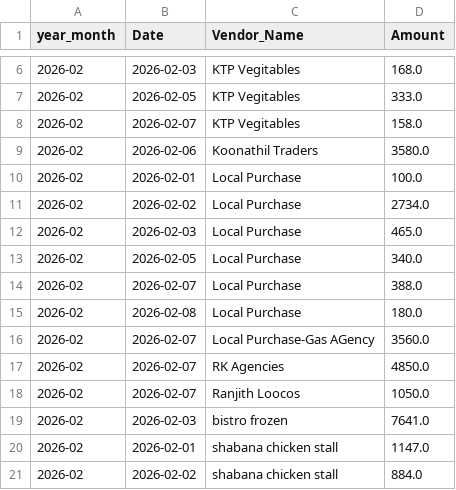
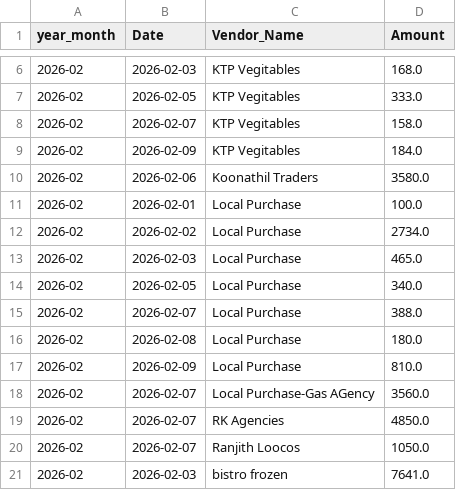
Before and after one commit to arjunotp/Dashboard, a CSV file: bills_vendor.csv, drawn as a sheet; only a part is shown, gaps mark what is left out; the shorter side is filled out with more unchanged rows.

Commit message:
Upload CSV bills_vendor.csv

```diff
--- a/bills_vendor.csv
+++ b/bills_vendor.csv
@@ -8,2 +8,3 @@ year_month,Date,Vendor_Name,Amount
 2026-02,2026-02-07,KTP Vegitables,158.0
+2026-02,2026-02-09,KTP Vegitables,184.0
 2026-02,2026-02-06,Koonathil Traders,3580.0
@@ -15,2 +16,3 @@ year_month,Date,Vendor_Name,Amount
 2026-02,2026-02-08,Local Purchase,180.0
+2026-02,2026-02-09,Local Purchase,810.0
 2026-02,2026-02-07,Local Purchase-Gas AGency,3560.0
```
